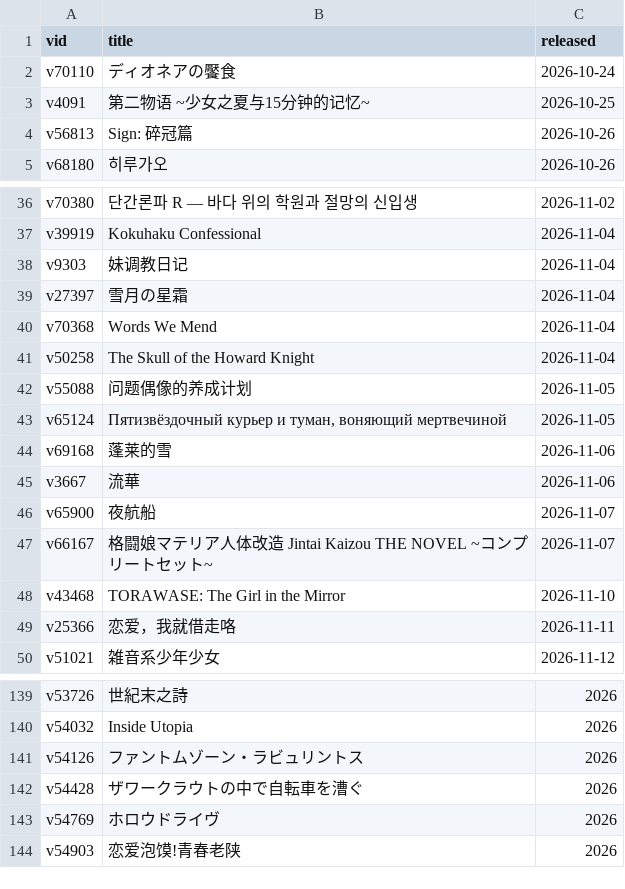
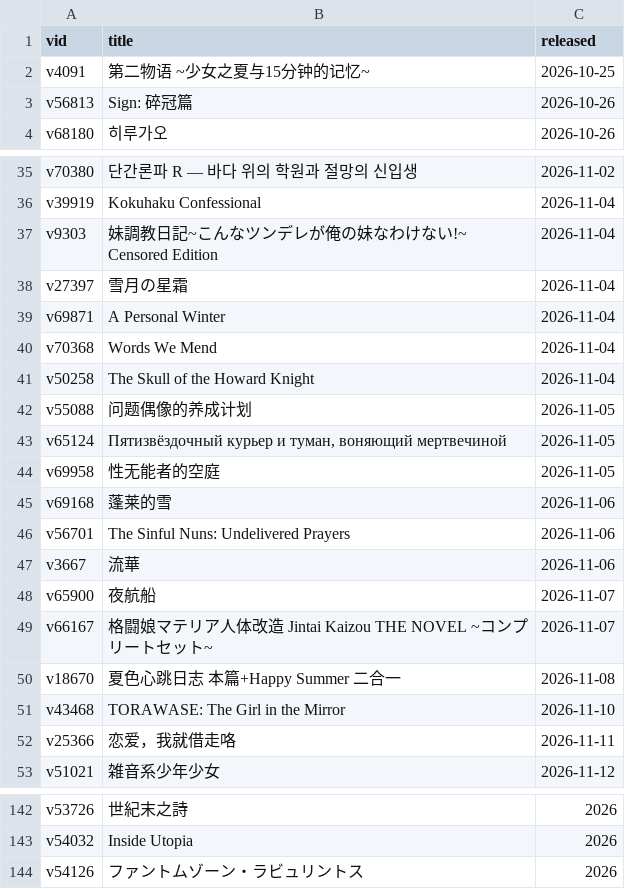
Before and after one commit to Vinfall/VNDB-Calendar, a CSV file: output/vndb.csv, drawn as a sheet; only a part is shown, gaps mark what is left out.

```diff
--- a/output/vndb.csv
+++ b/output/vndb.csv
@@ -1,3 +1,2 @@
 vid;title;released
-v70110;ディオネアの饜食;2026-10-24
 v4091;第二物语 ~少女之夏与15分钟的记忆~;2026-10-25
@@ -37,4 +36,5 @@ v70380;단간론파 R — 바다 위의 학원과 절망의 신입생;2026-11-02
 v39919;Kokuhaku Confessional;2026-11-04
-v9303;妹调教日记;2026-11-04
+v9303;妹調教日記~こんなツンデレが俺の妹なわけない!~ Censored Edition;2026-11-04
 v27397;雪月の星霜;2026-11-04
+v69871;A Personal Winter;2026-11-04
 v70368;Words We Mend;2026-11-04
@@ -43,3 +43,5 @@ v55088;问题偶像的养成计划;2026-11-05
 v65124;Пятизвёздочный курьер и туман, воняющий мертвечиной;2026-11-05
+v69958;性无能者的空庭;2026-11-05
 v69168;蓬莱的雪;2026-11-06
+v56701;The Sinful Nuns: Undelivered Prayers;2026-11-06
 v3667;流華;2026-11-06
@@ -47,2 +49,3 @@ v65900;夜航船;2026-11-07
 v66167;格闘娘マテリア人体改造 Jintai Kaizou THE NOVEL ~コンプリートセット~;2026-11-07
+v18670;夏色心跳日志 本篇+Happy Summer 二合一;2026-11-08
 v43468;TORAWASE: The Girl in the Mirror;2026-11-10
@@ -141,4 +144 @@ v54032;Inside Utopia;2026
 v54126;ファントムゾーン・ラビュリントス;2026
-v54428;ザワークラウトの中で自転車を漕ぐ;2026
-v54769;ホロウドライヴ;2026
-v54903;恋爱泡馍!青春老陕;2026
```
Also changed, not shown: 2 other files.
